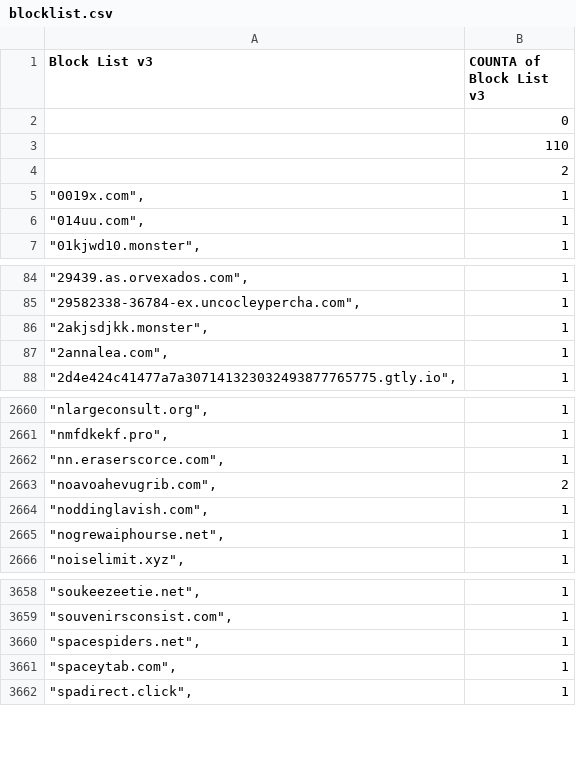
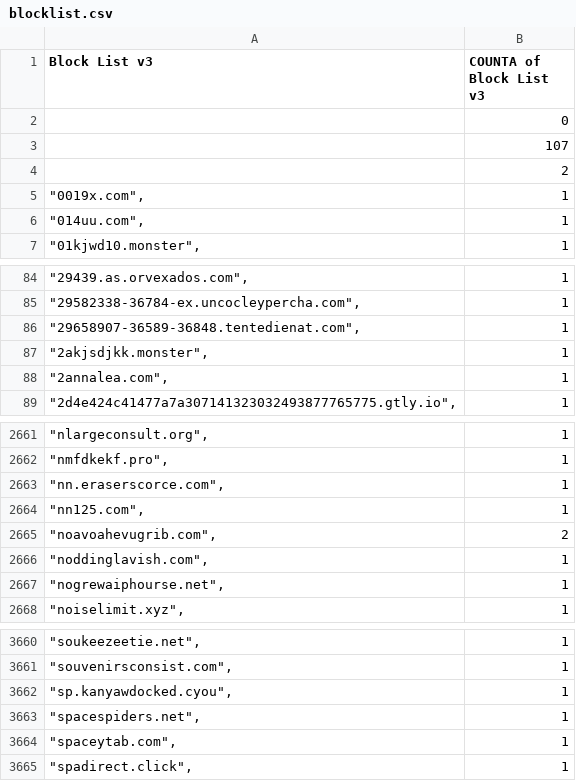
Before and after one commit to meganerasam/blocklist, a CSV file: blocklist.csv, drawn as a sheet; only a part is shown, gaps mark what is left out.

```diff
--- a/blocklist.csv
+++ b/blocklist.csv
@@ -2,3 +2,3 @@ Block List v3,COUNTA of Block List v3
 ,0
-,110
+,107
  ,2
@@ -85,2 +85,3 @@ Block List v3,COUNTA of Block List v3
 """29582338-36784-ex.uncocleypercha.com"",",1
+"""29658907-36589-36848.tentedienat.com"",",1
 """2akjsdjkk.monster"",",1
@@ -2662,2 +2663,3 @@ Block List v3,COUNTA of Block List v3
 """nn.eraserscorce.com"",",1
+"""nn125.com"",",1
 """noavoahevugrib.com"",",2
@@ -3659,2 +3661,3 @@ Block List v3,COUNTA of Block List v3
 """souvenirsconsist.com"",",1
+"""sp.kanyawdocked.cyou"",",1
 """spacespiders.net"",",1
```
